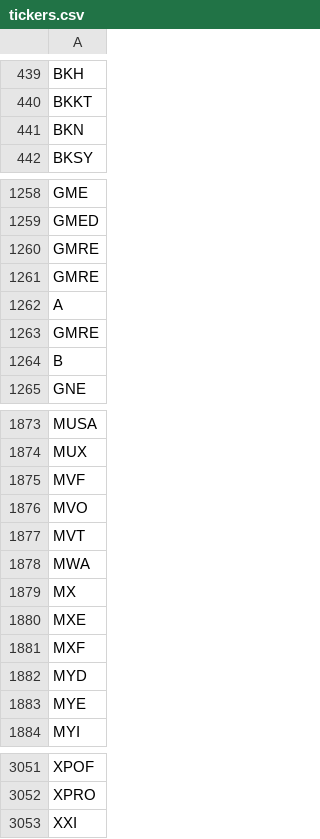
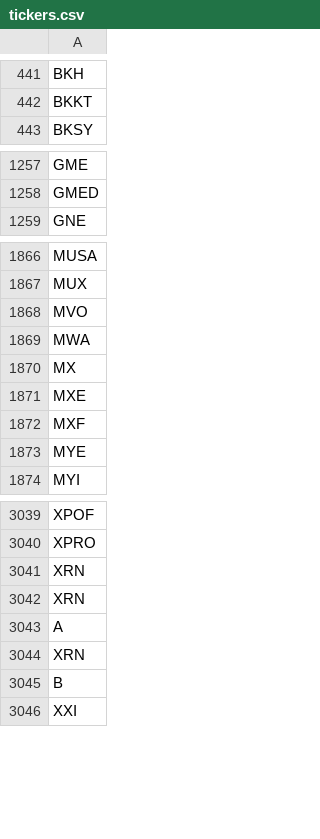
Before and after one commit to Tonomasan/Momentum-app_NYSE_NASDAQ_HTML, a CSV file: tickers.csv, drawn as a sheet; only a part is shown, gaps mark what is left out; the diff covers the shown part only.

```diff
--- a/tickers.csv
+++ b/tickers.csv
@@ -440,3 +442,2 @@ BKH
 BKKT
-BKN
 BKSY
@@ -1259,7 +1258,2 @@ GME
 GMED
-GMRE
-GMRE
-A
-GMRE
-B
 GNE
@@ -1874,5 +1867,3 @@ MUSA
 MUX
-MVF
 MVO
-MVT
 MWA
@@ -1881,3 +1872,2 @@ MXE
 MXF
-MYD
 MYE
@@ -3052,2 +3040,7 @@ XPOF
 XPRO
+XRN
+XRN
+A
+XRN
+B
 XXI
```
Also changed, not shown: 46 added rows, 47 removed rows and 4 edited cells elsewhere in this file, momentum_data.csv, 2 other files.
